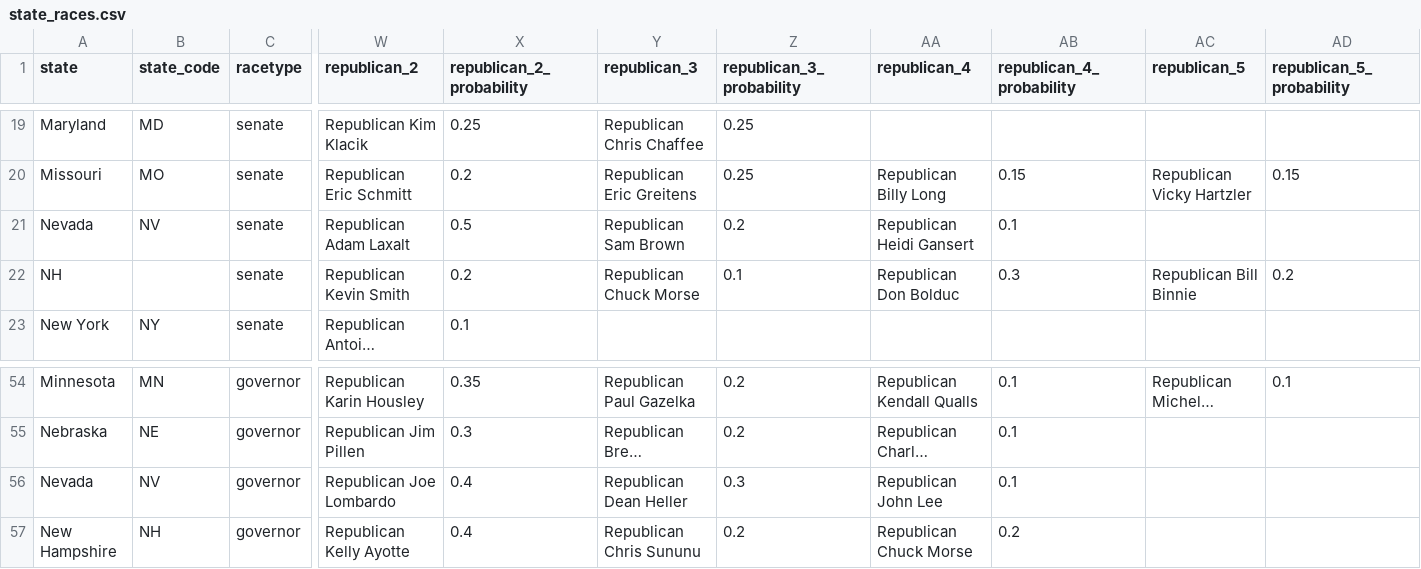
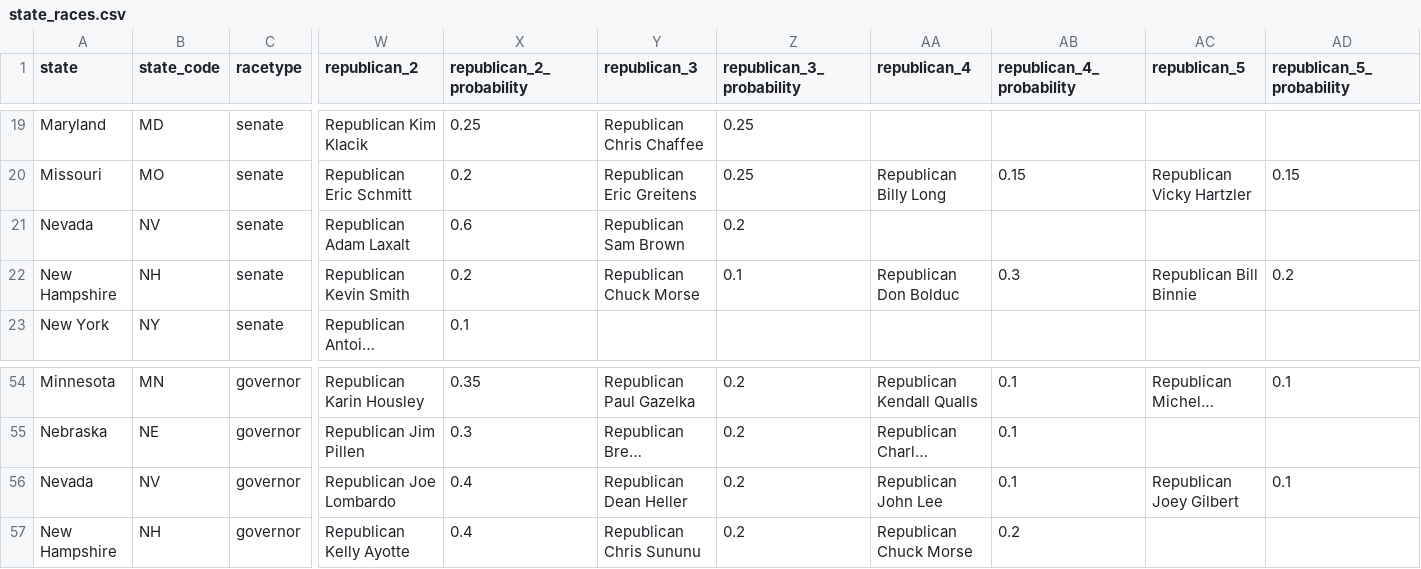
Before and after one commit to carnival-farmer/data, a CSV file: state_races.csv, drawn as a sheet; only a part is shown, gaps mark what is left out; long unchanged cells end in …; the diff names each change by its address in the sheet, - before the commit and + after, or states it on an @@ line.

Commit message:
Updating data

```diff
--- a/state_races.csv
+++ b/state_races.csv
-X21 (republican_2_probability): 0.5
+X21 (republican_2_probability): 0.6
-AA21 (republican_4): Republican Heidi Gansert
+AA21 (republican_4): (empty)
-AB21 (republican_4_probability): 0.1
+AB21 (republican_4_probability): (empty)
-A22 (state): NH
+A22 (state): New Hampshire
-B22 (state_code): (empty)
+B22 (state_code): NH
-Z56 (republican_3_probability): 0.3
+Z56 (republican_3_probability): 0.2
-AC56 (republican_5): (empty)
+AC56 (republican_5): Republican Joey Gilbert
-AD56 (republican_5_probability): (empty)
+AD56 (republican_5_probability): 0.1
```
